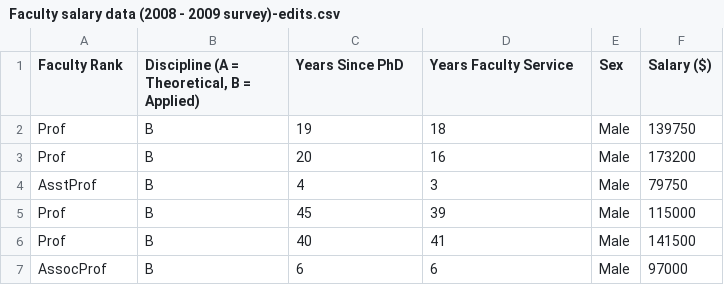
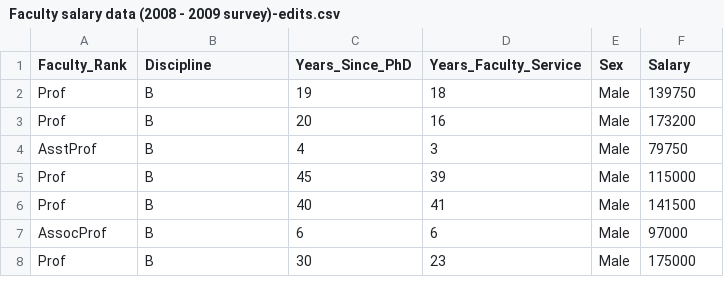
Before and after one commit to robertsaldivar/Assignment5_higered, a CSV file: Faculty salary data (2008 - 2009 survey)-edits.csv, drawn as a sheet; only a part is shown; the shorter side is filled out with more unchanged rows.

Commit message:
Created graphs to explore faculty salary data, updated faculty salary data set in excel

```diff
--- a/Faculty salary data (2008 - 2009 survey)-edits.csv
+++ b/Faculty salary data (2008 - 2009 survey)-edits.csv
@@ -1,2 +1,2 @@
-Faculty Rank,"Discipline (A = Theoretical, B = Applied)",Years Since PhD,Years Faculty Service,Sex,Salary ($)
+Faculty_Rank,Discipline,Years_Since_PhD,Years_Faculty_Service,Sex,Salary
 Prof,B,19,18,Male,139750
```
Also changed, not shown: 2 other files.
